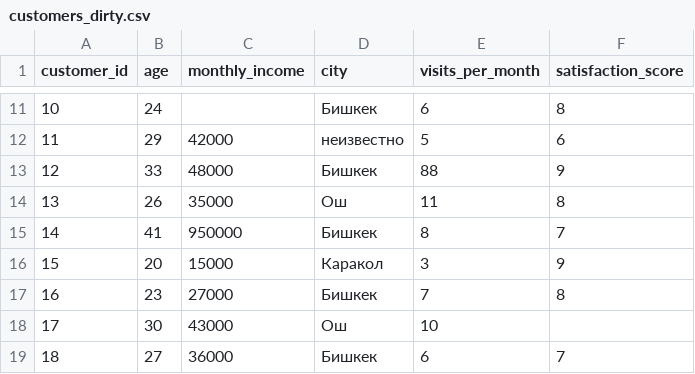
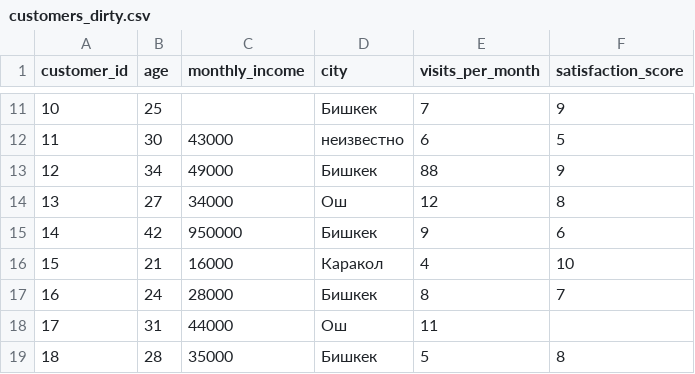
Before and after one commit to Arsen-Almasov/PRAKTIKA, a CSV file: PR5/customers_dirty.csv, drawn as a sheet; only a part is shown, gaps mark what is left out; the diff covers the shown part only.

```diff
--- a/PR5/customers_dirty.csv
+++ b/PR5/customers_dirty.csv
@@ -11,9 +11,9 @@ customer_id,age,monthly_income,city,visits_per_month,satisfaction_score
-10,24,,Бишкек,6,8
-11,29,42000,неизвестно,5,6
-12,33,48000,Бишкек,88,9
-13,26,35000,Ош,11,8
-14,41,950000,Бишкек,8,7
-15,20,15000,Каракол,3,9
-16,23,27000,Бишкек,7,8
-17,30,43000,Ош,10,
-18,27,36000,Бишкек,6,7
+10,25,,Бишкек,7,9
+11,30,43000,неизвестно,6,5
+12,34,49000,Бишкек,88,9
+13,27,34000,Ош,12,8
+14,42,950000,Бишкек,9,6
+15,21,16000,Каракол,4,10
+16,24,28000,Бишкек,8,7
+17,31,44000,Ош,11,
+18,28,35000,Бишкек,5,8
```
Also changed, not shown: 78 edited cells elsewhere in this file.
